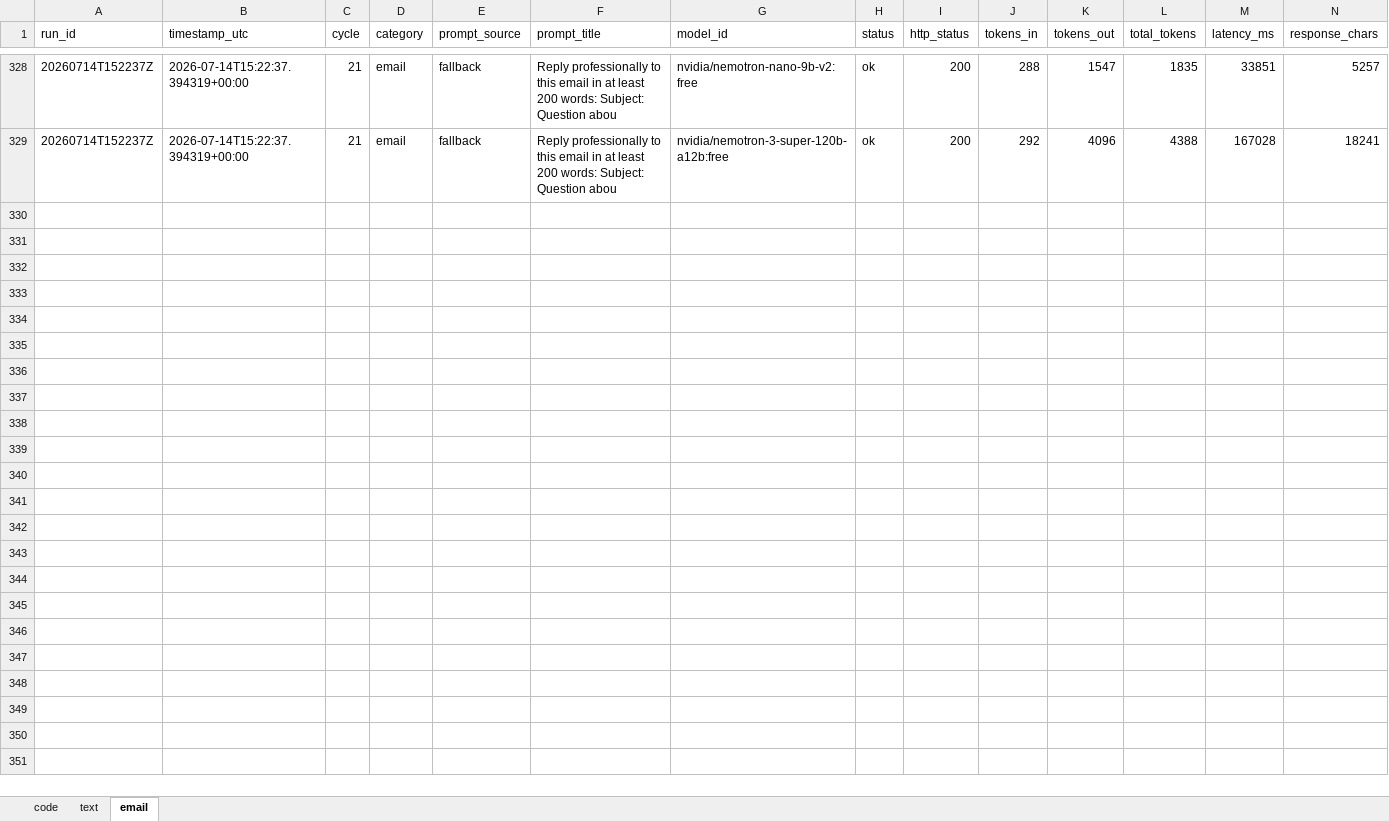
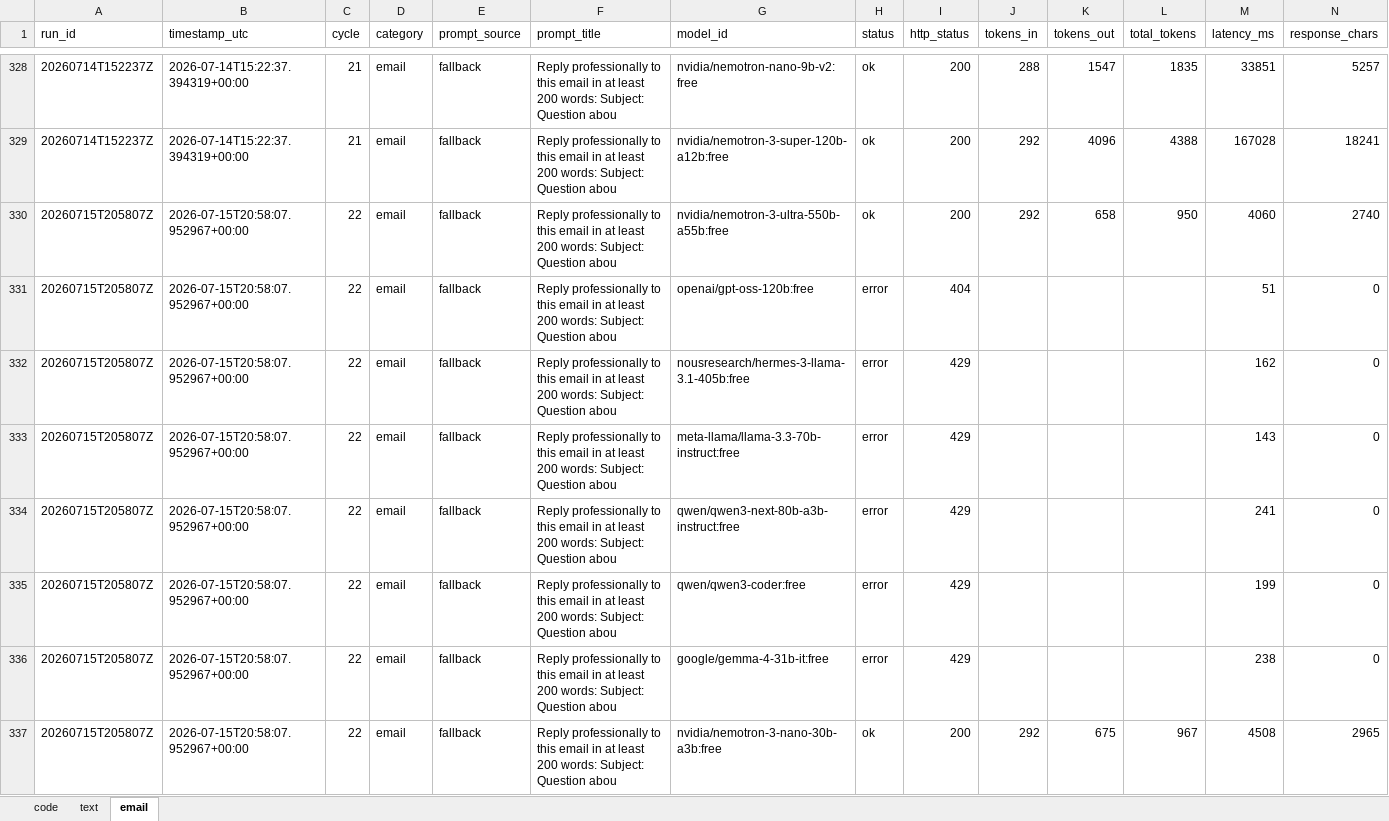
Before and after one commit to upendrasabnis/model-bench, an Excel workbook: results.xlsx, sheet email, drawn as a sheet; only a part is shown, gaps mark what is left out; values as stored, in another font and other column widths than the file's, no borders; rows hold the shown columns only; the diff covers the shown part only; the diff names each change by its address in the sheet, - before the commit and + after, or states it on an @@ line.

```diff
--- a/results.xlsx (sheet email)
+++ b/results.xlsx (sheet email)
+row 330: 20260715T205807Z | 2026-07-15T20:58:07.952967+00:00 | 22 | email | fallback | Reply professionally to this email in at least 200 words: Subject: Question abou | nvidia/nemotron-3-ultra-550b-a55b:free | ok | 200 | 292 | 658 | 950 | 4060 | 2740
+row 331: 20260715T205807Z | 2026-07-15T20:58:07.952967+00:00 | 22 | email | fallback | Reply professionally to this email in at least 200 words: Subject: Question abou | openai/gpt-oss-120b:free | error | 404 |  |  |  | 51 | 0
+row 332: 20260715T205807Z | 2026-07-15T20:58:07.952967+00:00 | 22 | email | fallback | Reply professionally to this email in at least 200 words: Subject: Question abou | nousresearch/hermes-3-llama-3.1-405b:free | error | 429 |  |  |  | 162 | 0
+row 333: 20260715T205807Z | 2026-07-15T20:58:07.952967+00:00 | 22 | email | fallback | Reply professionally to this email in at least 200 words: Subject: Question abou | meta-llama/llama-3.3-70b-instruct:free | error | 429 |  |  |  | 143 | 0
+row 334: 20260715T205807Z | 2026-07-15T20:58:07.952967+00:00 | 22 | email | fallback | Reply professionally to this email in at least 200 words: Subject: Question abou | qwen/qwen3-next-80b-a3b-instruct:free | error | 429 |  |  |  | 241 | 0
+row 335: 20260715T205807Z | 2026-07-15T20:58:07.952967+00:00 | 22 | email | fallback | Reply professionally to this email in at least 200 words: Subject: Question abou | qwen/qwen3-coder:free | error | 429 |  |  |  | 199 | 0
+row 336: 20260715T205807Z | 2026-07-15T20:58:07.952967+00:00 | 22 | email | fallback | Reply professionally to this email in at least 200 words: Subject: Question abou | google/gemma-4-31b-it:free | error | 429 |  |  |  | 238 | 0
+row 337: 20260715T205807Z | 2026-07-15T20:58:07.952967+00:00 | 22 | email | fallback | Reply professionally to this email in at least 200 words: Subject: Question abou | nvidia/nemotron-3-nano-30b-a3b:free | ok | 200 | 292 | 675 | 967 | 4508 | 2965
```
Also changed, not shown: 8 added rows elsewhere in this sheet, sheet text, sheet code, 26 other files.
